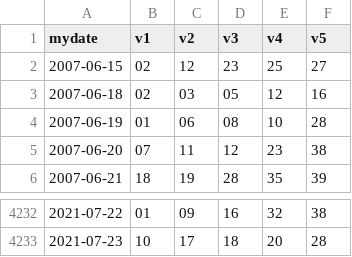
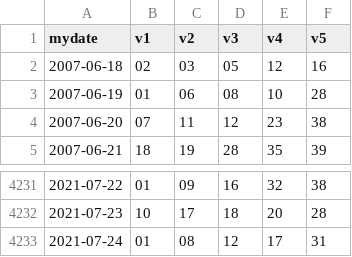
Before and after one commit to peterlovejin/peterlovejin.github.io, a CSV file: lot539.csv, drawn as a sheet; only a part is shown, gaps mark what is left out.

```diff
--- a/lot539.csv
+++ b/lot539.csv
@@ -1,3 +1,2 @@
 "mydate","v1","v2","v3","v4","v5"
-2007-06-15,"02","12","23","25","27"
 2007-06-18,"02","03","05","12","16"
@@ -4233 +4232,2 @@
 2021-07-23,"10","17","18","20","28"
+2021-07-24,"01","08","12","17","31"
```
Also changed, not shown: 6 other files.
